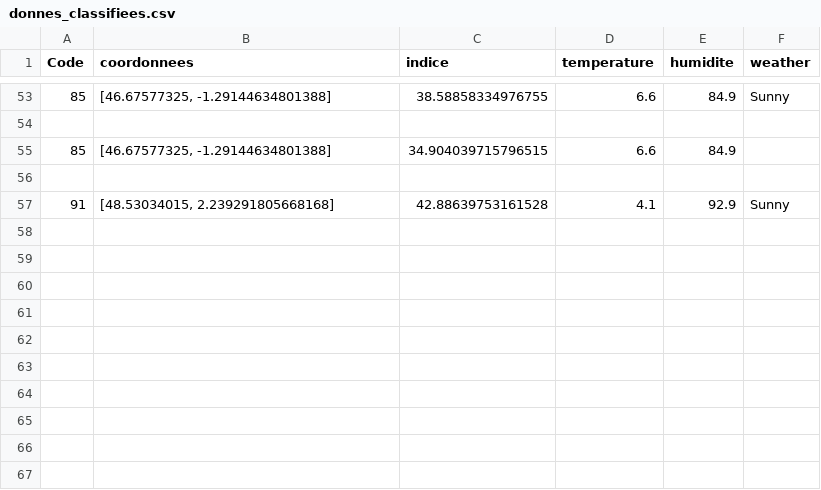
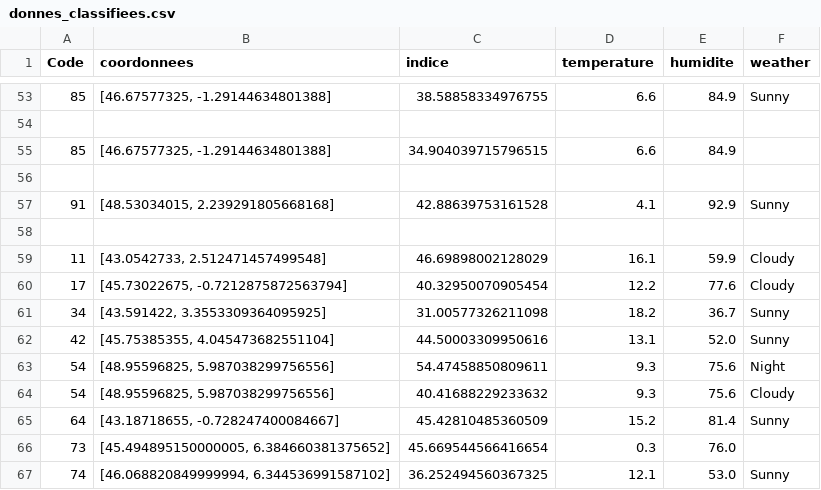
Before and after one commit to Oscar-T24/PySky, a CSV file: scripts opérationnels/donnes_classifiees.csv, drawn as a sheet; only a part is shown, gaps mark what is left out.

```diff
--- a/scripts opérationnels/donnes_classifiees.csv
+++ b/scripts opérationnels/donnes_classifiees.csv
@@ -57 +57,11 @@ Code,coordonnees,indice,temperature,humidite,weather
 91,"[48.53034015, 2.239291805668168]",42.88639753161528,4.1,92.9,Sunny
+
+11,"[43.0542733, 2.512471457499548]",46.69898002128029,16.1,59.9,Cloudy
+17,"[45.73022675, -0.7212875872563794]",40.32950070905454,12.2,77.6,Cloudy
+34,"[43.591422, 3.3553309364095925]",31.00577326211098,18.2,36.7,Sunny
+42,"[45.75385355, 4.045473682551104]",44.50003309950616,13.1,52.0,Sunny
+54,"[48.95596825, 5.987038299756556]",54.47458850809611,9.3,75.6,Night
+54,"[48.95596825, 5.987038299756556]",40.41688229233632,9.3,75.6,Cloudy
+64,"[43.18718655, -0.728247400084667]",45.42810485360509,15.2,81.4,Sunny
+73,"[45.494895150000005, 6.384660381375652]",45.669544566416654,0.3,76.0,
+74,"[46.068820849999994, 6.344536991587102]",36.252494560367325,12.1,53.0,Sunny
```
Also changed, not shown: 7 other files.
